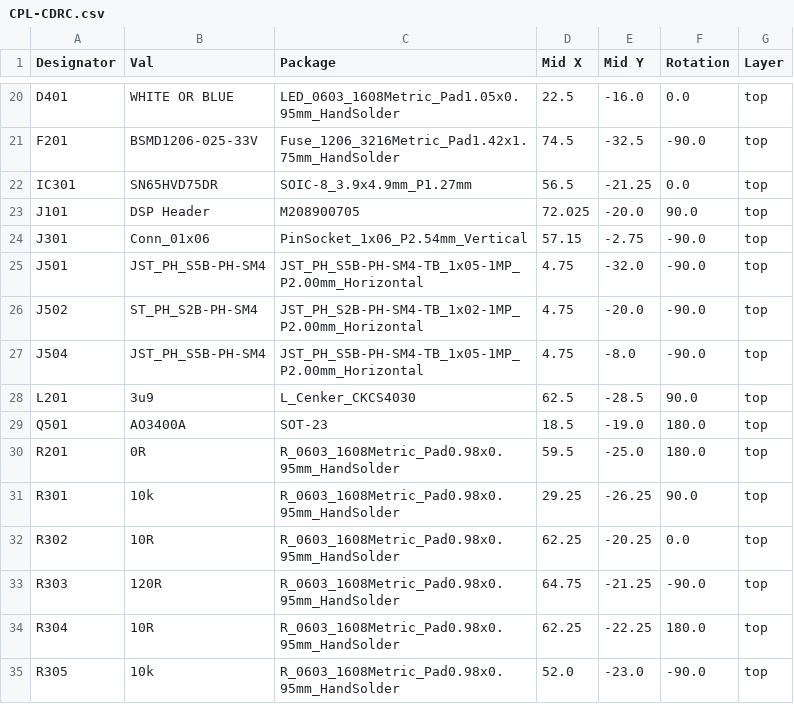
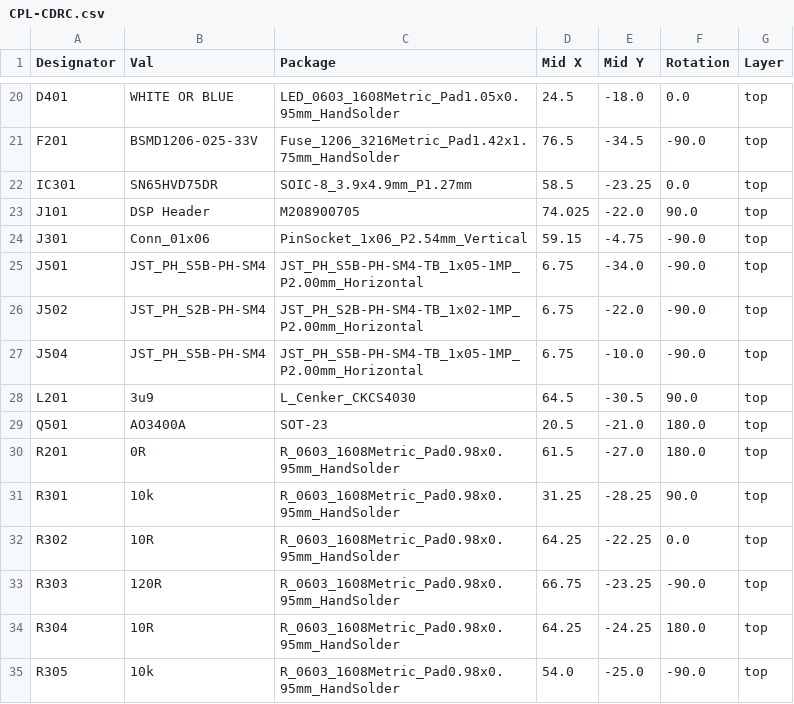
Before and after one commit to lilindian16/customDRC, a CSV file: Hardware/CustomDRC/PCB/jlcpcb/production_files/CPL-CDRC.csv, drawn as a sheet; only a part is shown, gaps mark what is left out; the diff covers the shown part only; the diff names each change by its address in the sheet, - before the commit and + after, or states it on an @@ line.

```diff
--- a/Hardware/CustomDRC/PCB/jlcpcb/production_files/CPL-CDRC.csv
+++ b/Hardware/CustomDRC/PCB/jlcpcb/production_files/CPL-CDRC.csv
-D20 (Mid X): 22.5
+D20 (Mid X): 24.5
-E20 (Mid Y): -16.0
+E20 (Mid Y): -18.0
-D21 (Mid X): 74.5
+D21 (Mid X): 76.5
-E21 (Mid Y): -32.5
+E21 (Mid Y): -34.5
-D22 (Mid X): 56.5
+D22 (Mid X): 58.5
-E22 (Mid Y): -21.25
+E22 (Mid Y): -23.25
-D23 (Mid X): 72.025
+D23 (Mid X): 74.025
-E23 (Mid Y): -20.0
+E23 (Mid Y): -22.0
-D24 (Mid X): 57.15
+D24 (Mid X): 59.15
-E24 (Mid Y): -2.75
+E24 (Mid Y): -4.75
-D25:D27 (Mid X): 4.75
+D25:D27 (Mid X): 6.75
-E25 (Mid Y): -32.0
+E25 (Mid Y): -34.0
-B26 (Val): ST_PH_S2B-PH-SM4
+B26 (Val): JST_PH_S2B-PH-SM4
-E26 (Mid Y): -20.0
+E26 (Mid Y): -22.0
-E27 (Mid Y): -8.0
+E27 (Mid Y): -10.0
-D28 (Mid X): 62.5
+D28 (Mid X): 64.5
-E28 (Mid Y): -28.5
+E28 (Mid Y): -30.5
-D29 (Mid X): 18.5
+D29 (Mid X): 20.5
-E29 (Mid Y): -19.0
+E29 (Mid Y): -21.0
-D30 (Mid X): 59.5
+D30 (Mid X): 61.5
-E30 (Mid Y): -25.0
+E30 (Mid Y): -27.0
-D31 (Mid X): 29.25
+D31 (Mid X): 31.25
-E31 (Mid Y): -26.25
+E31 (Mid Y): -28.25
-D32 (Mid X): 62.25
+D32 (Mid X): 64.25
-E32 (Mid Y): -20.25
+E32 (Mid Y): -22.25
-D33 (Mid X): 64.75
+D33 (Mid X): 66.75
-E33 (Mid Y): -21.25
+E33 (Mid Y): -23.25
-D34 (Mid X): 62.25
+D34 (Mid X): 64.25
-E34 (Mid Y): -22.25
+E34 (Mid Y): -24.25
-D35 (Mid X): 52.0
+D35 (Mid X): 54.0
-E35 (Mid Y): -23.0
+E35 (Mid Y): -25.0
```
Also changed, not shown: 89 edited cells elsewhere in this file, Hardware/CustomDRC/PCB/jlcpcb/production_files/BOM-CDRC.csv, 55 other files.
